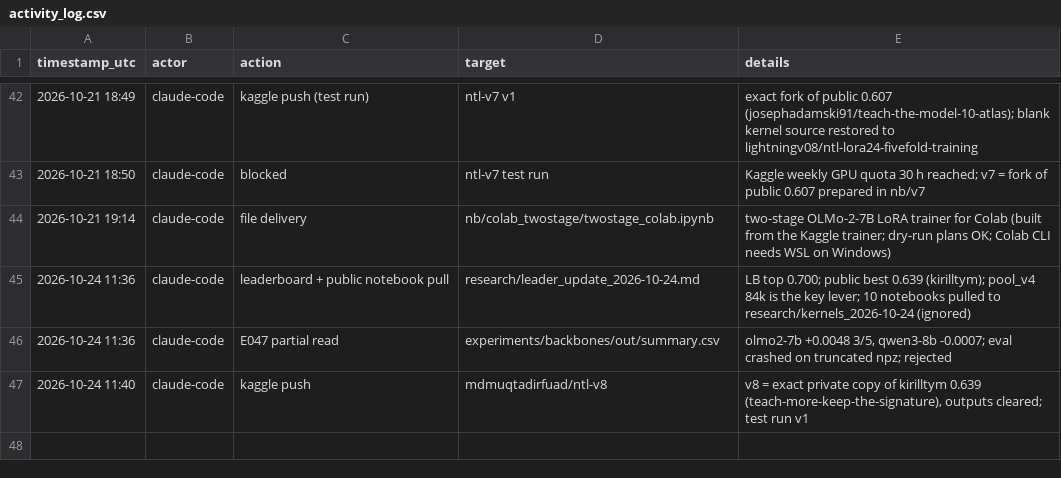
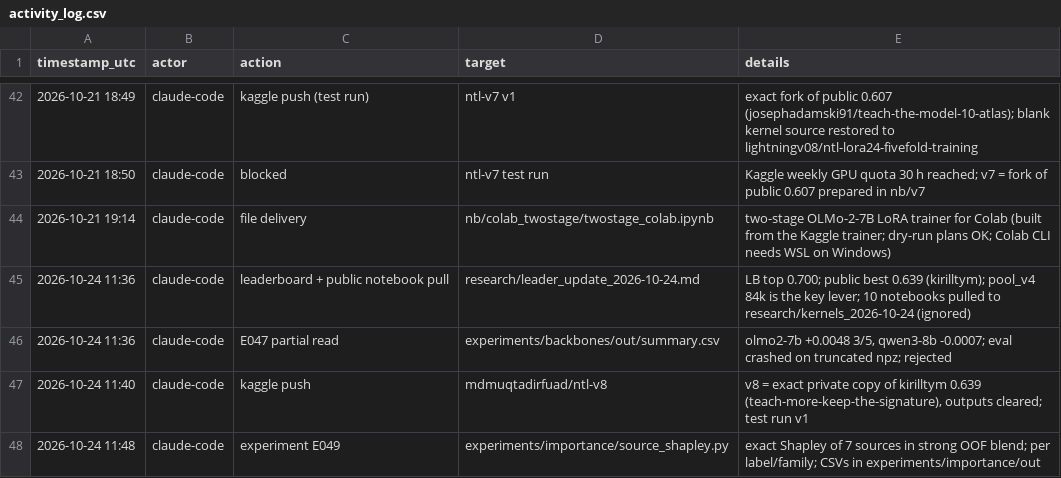
Before and after one commit to md-muqtadir-fuad/name-that-llm, a CSV file: paper/activity_log.csv, drawn as a sheet; only a part is shown, gaps mark what is left out; the diff names each change by its address in the sheet, - before the commit and + after, or states it on an @@ line.

```diff
--- a/paper/activity_log.csv
+++ b/paper/activity_log.csv
+row 48: 2026-10-24 11:48 | claude-code | experiment E049 | experiments/importance/source_shapley.py | exact Shapley of 7 sources in strong OOF blend; per label/family; CSVs in experiments/importance/out
```
Also changed, not shown: paper/experiments.csv, 8 other files.
